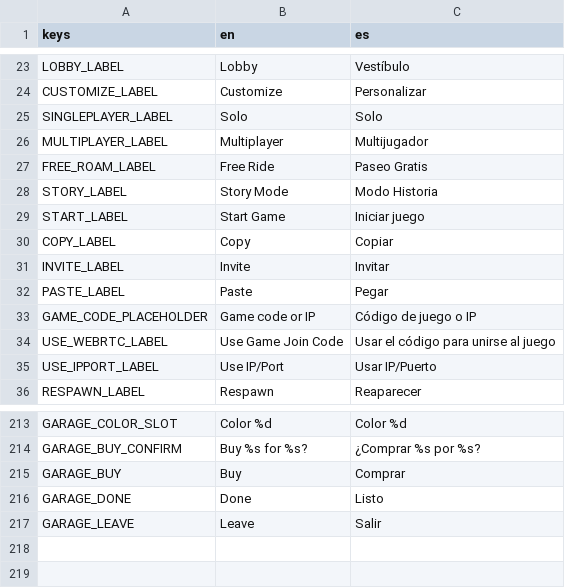
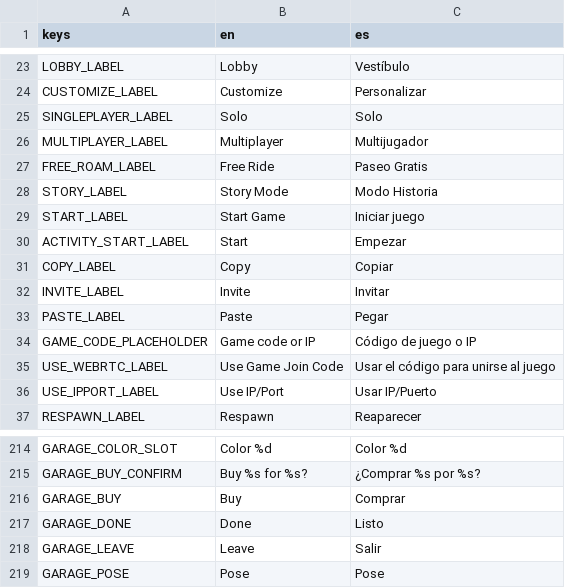
Before and after one commit to ssebs/DankNooner, a CSV file: v2/localization/localization.csv, drawn as a sheet; only a part is shown, gaps mark what is left out; the diff names each change by its address in the sheet, - before the commit and + after, or states it on an @@ line.

Commit message:
customization garage POC

```diff
--- a/v2/localization/localization.csv
+++ b/v2/localization/localization.csv
+row 30: ACTIVITY_START_LABEL | Start | Empezar
+row 219: GARAGE_POSE | Pose | Pose
```
Also changed, not shown: 29 other files.
